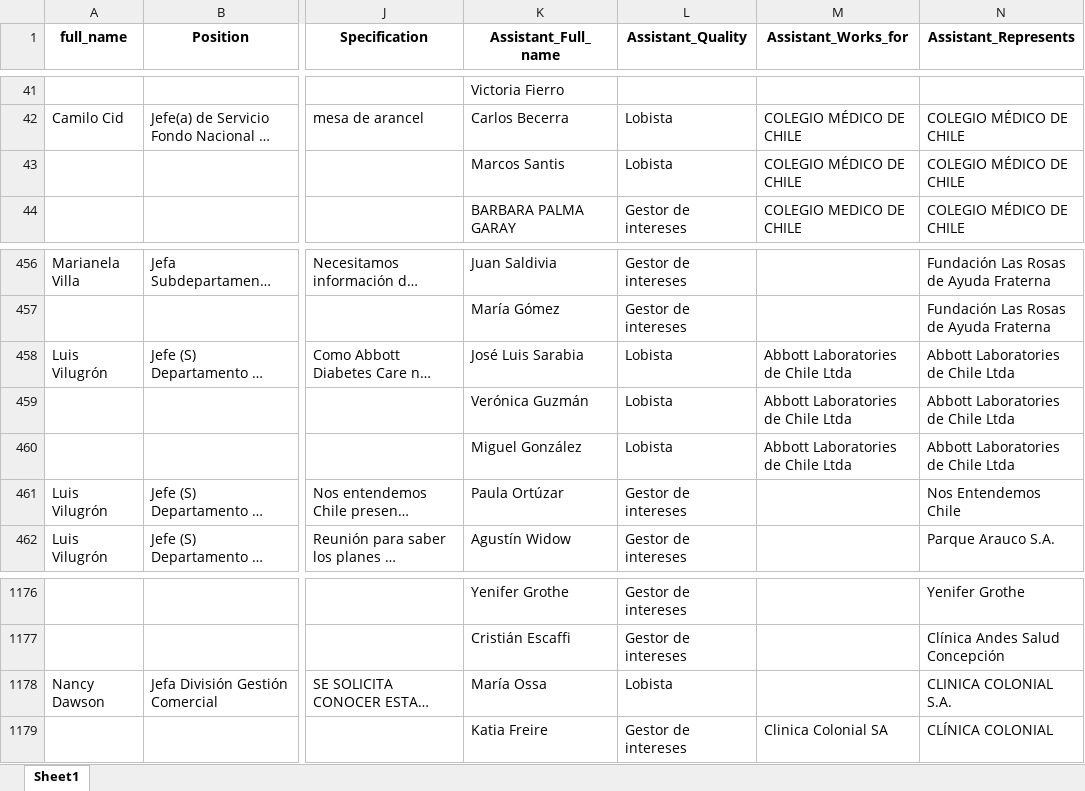
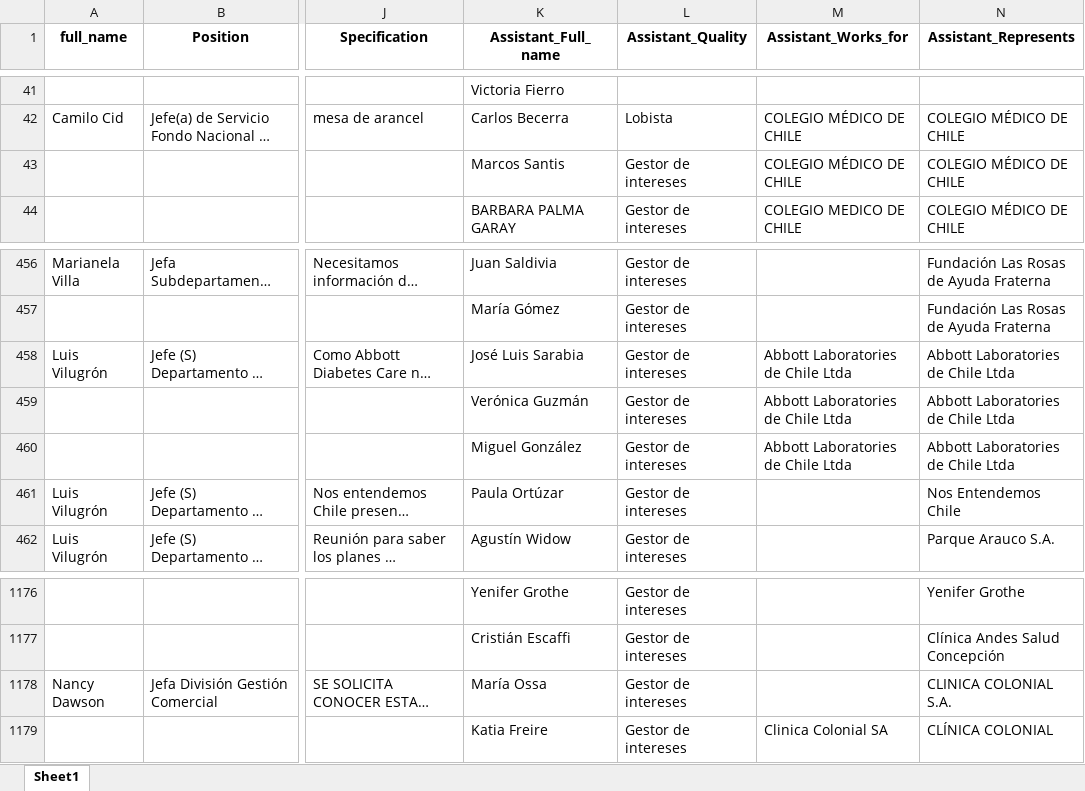
Before and after one commit to mariswarycharan/Chile_Ley_del_Lobby_Project, an Excel workbook: output/2025/scraped_data/National Health Fund 2025.xlsx, sheet Sheet1, drawn as a sheet; only a part is shown, gaps mark what is left out; long unchanged cells end in …; values as stored, in another font and other column widths than the file's, no borders; the diff names each change by its address in the sheet, - before the commit and + after, or states it on an @@ line.

```diff
--- a/output/2025/scraped_data/National Health Fund 2025.xlsx (sheet Sheet1)
+++ b/output/2025/scraped_data/National Health Fund 2025.xlsx (sheet Sheet1)
-L43 (Assistant_Quality): Lobista
+L43 (Assistant_Quality): Gestor de intereses
-L458:L460 (Assistant_Quality): Lobista
+L458:L460 (Assistant_Quality): Gestor de intereses
-L1178 (Assistant_Quality): Lobista
+L1178 (Assistant_Quality): Gestor de intereses
```
Also changed, not shown: output/2025/scraped_data/Institute of Public Health 2025.xlsx, output/2025/scraped_data/Ministry of Health 2025.xlsx, 18 other files.
